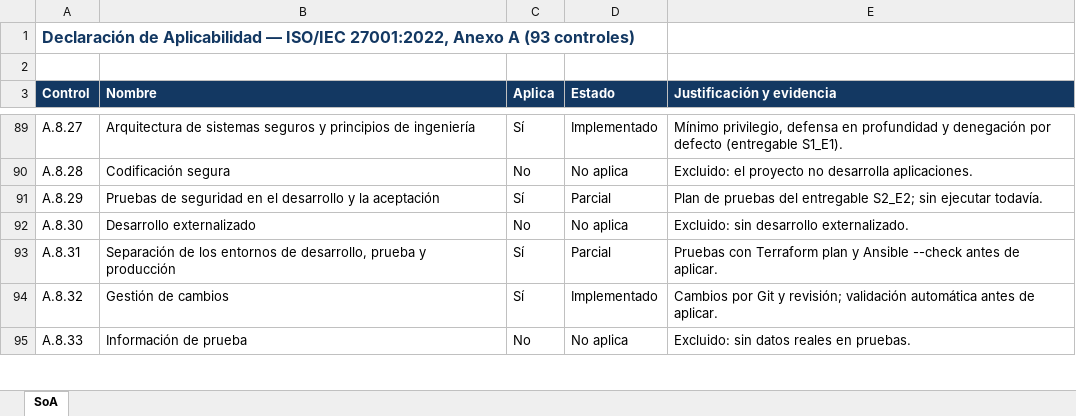
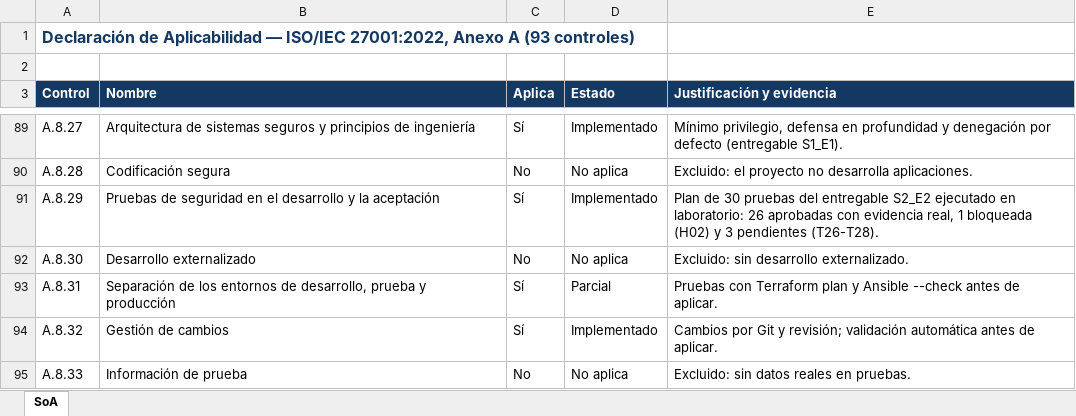
Before and after one commit to abelguevara-upeu/rubrica-entregables, an Excel workbook: entregables_upeu/xlsx/S2_E1_declaracion_de_aplicabilidad.xlsx, sheet SoA, drawn as a sheet; only a part is shown, gaps mark what is left out; values as stored, in another font and other column widths than the file's, no borders; conditional formats not drawn; the diff covers the shown part only; the diff names each change by its address in the sheet, - before the commit and + after, or states it on an @@ line.

Commit message:
feat(sgsi): cerrar H01, H03 y H05, agregar Acta de Revision por la Direccion 001-2026-SGSI y regenerar entregables

```diff
--- a/entregables_upeu/xlsx/S2_E1_declaracion_de_aplicabilidad.xlsx (sheet SoA)
+++ b/entregables_upeu/xlsx/S2_E1_declaracion_de_aplicabilidad.xlsx (sheet SoA)
-D91 (Estado): Parcial
+D91 (Estado): Implementado
-E91 (Justificación y evidencia): Plan de pruebas del entregable S2_E2; sin ejecutar todavía.
+E91 (Justificación y evidencia): Plan de 30 pruebas del entregable S2_E2 ejecutado en laboratorio: 26 aprobadas con evidencia real, 1 bloqueada (H02) y 3 pendientes (T26-T28).
```
Also changed, not shown: 14 edited cells elsewhere in this sheet, entregables_upeu/xlsx/S2_E1_inventario_de_activos.xlsx, entregables_upeu/xlsx/S2_E1_matriz_de_riesgos.xlsx, 11 other files.
